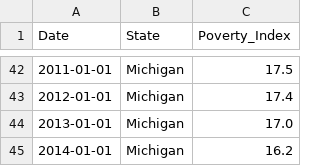
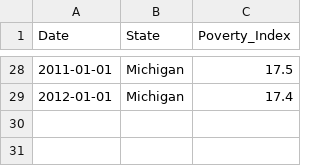
Before and after one commit to KanavMalik/Data_Repository, a CSV file: StatePoverty.csv, drawn as a sheet; only a part is shown, gaps mark what is left out; the diff covers the shown part only.

```diff
--- a/StatePoverty.csv
+++ b/StatePoverty.csv
@@ -43,3 +29 @@ Date,State,Poverty_Index
 2012-01-01,Michigan,17.4
-2013-01-01,Michigan,17.0
-2014-01-01,Michigan,16.2
```
Also changed, not shown: 14 removed rows elsewhere in this file.
